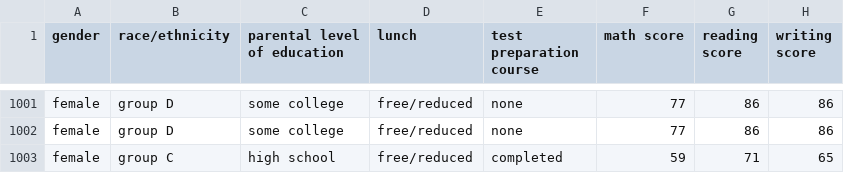
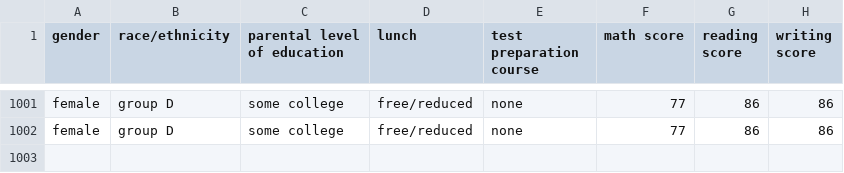
Before and after one commit to Malufonseca2/GITHUB-DRIVES, a CSV file: StudentsPerformance.csv, drawn as a sheet; only a part is shown, gaps mark what is left out; the diff names each change by its address in the sheet, - before the commit and + after, or states it on an @@ line.

Commit message:
testando3

```diff
--- a/StudentsPerformance.csv
+++ b/StudentsPerformance.csv
-row 1003: female | group C | high school | free/reduced | completed | 59 | 71 | 65
```
